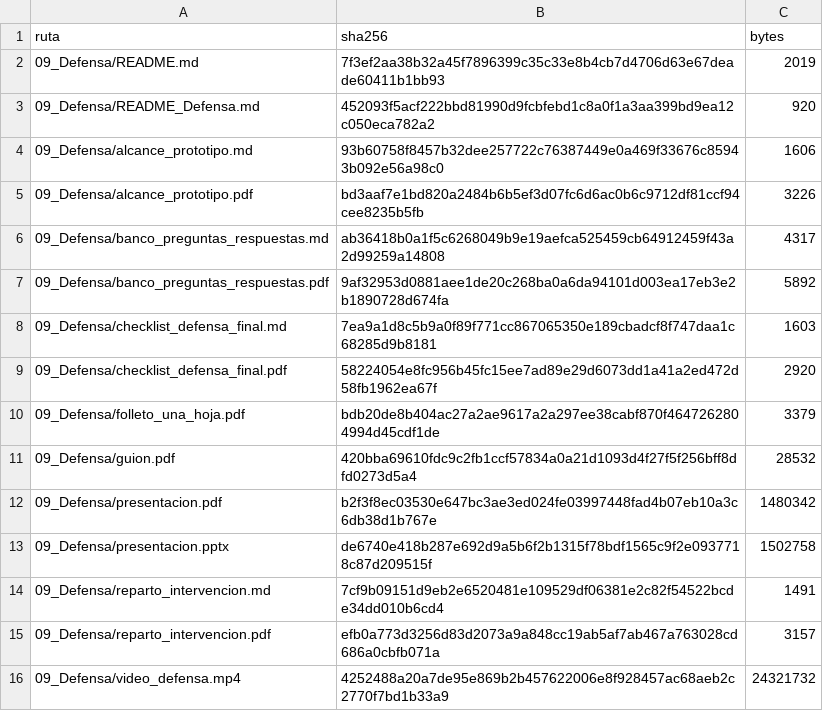
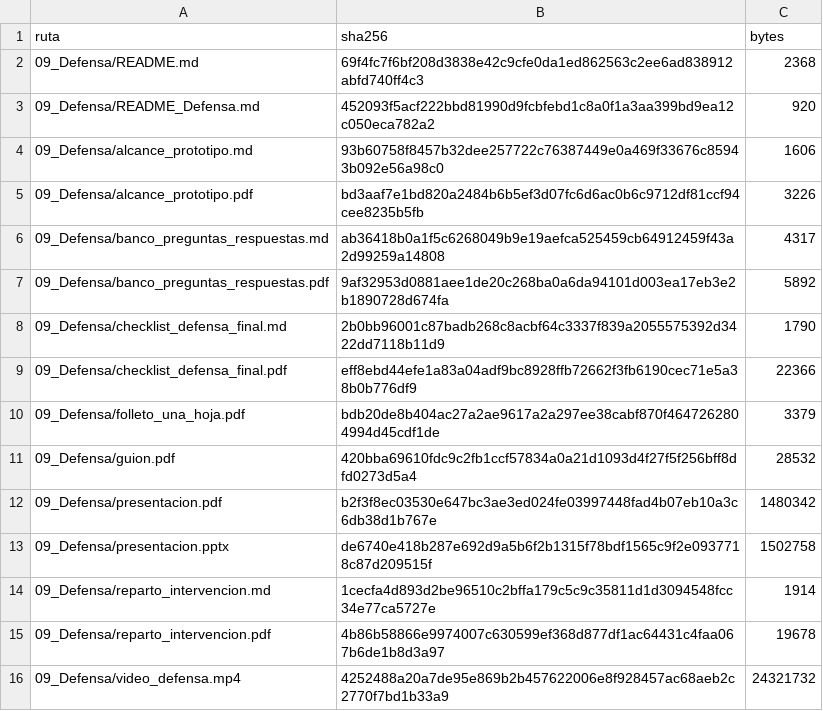
Before and after one commit to gleiston-guerrero/FabroGym_ISR401, a CSV file: 09_Defensa/MANIFEST_DEFENSA.csv, drawn as a sheet.

Commit message:
Cierra manifiestos internos y documentación PRE-TAG
Regenera los manifiestos internos del MVP y de defensa sobre los artefactos vigentes, actualiza el reparto histórico de intervención y consolida la retrospectiva del equipo con la composición y evidencia final del examen suspenso. Registra el saneamiento en el CHANGELOG y deja el repositorio en estado PRE-TAG, sin generar todavía los manifiestos SHA-256 terminales ni la etiqueta de cierre.

```diff
--- a/09_Defensa/MANIFEST_DEFENSA.csv
+++ b/09_Defensa/MANIFEST_DEFENSA.csv
@@ -1,3 +1,3 @@
 ruta,sha256,bytes
-09_Defensa/README.md,7f3ef2aa38b32a45f7896399c35c33e8b4cb7d4706d63e67deade60411b1bb93,2019
+09_Defensa/README.md,69f4fc7f6bf208d3838e42c9cfe0da1ed862563c2ee6ad838912abfd740ff4c3,2368
 09_Defensa/README_Defensa.md,452093f5acf222bbd81990d9fcbfebd1c8a0f1a3aa399bd9ea12c050eca782a2,920
@@ -7,4 +7,4 @@
 09_Defensa/banco_preguntas_respuestas.pdf,9af32953d0881aee1de20c268ba0a6da94101d003ea17eb3e2b1890728d674fa,5892
-09_Defensa/checklist_defensa_final.md,7ea9a1d8c5b9a0f89f771cc867065350e189cbadcf8f747daa1c68285d9b8181,1603
-09_Defensa/checklist_defensa_final.pdf,58224054e8fc956b45fc15ee7ad89e29d6073dd1a41a2ed472d58fb1962ea67f,2920
+09_Defensa/checklist_defensa_final.md,2b0bb96001c87badb268c8acbf64c3337f839a2055575392d3422dd7118b11d9,1790
+09_Defensa/checklist_defensa_final.pdf,eff8ebd44efe1a83a04adf9bc8928ffb72662f3fb6190cec71e5a38b0b776df9,22366
 09_Defensa/folleto_una_hoja.pdf,bdb20de8b404ac27a2ae9617a2a297ee38cabf870f4647262804994d45cdf1de,3379
@@ -13,4 +13,4 @@
 09_Defensa/presentacion.pptx,de6740e418b287e692d9a5b6f2b1315f78bdf1565c9f2e0937718c87d209515f,1502758
-09_Defensa/reparto_intervencion.md,7cf9b09151d9eb2e6520481e109529df06381e2c82f54522bcde34dd010b6cd4,1491
-09_Defensa/reparto_intervencion.pdf,efb0a773d3256d83d2073a9a848cc19ab5af7ab467a763028cd686a0cbfb071a,3157
+09_Defensa/reparto_intervencion.md,1cecfa4d893d2be96510c2bffa179c5c9c35811d1d3094548fcc34e77ca5727e,1914
+09_Defensa/reparto_intervencion.pdf,4b86b58866e9974007c630599ef368d877df1ac64431c4faa067b6de1b8d3a97,19678
 09_Defensa/video_defensa.mp4,4252488a20a7de95e869b2b457622006e8f928457ac68aeb2c2770f7bd1b33a9,24321732
```
Also changed, not shown: 5 other files.
